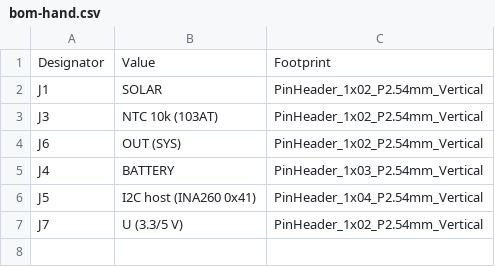
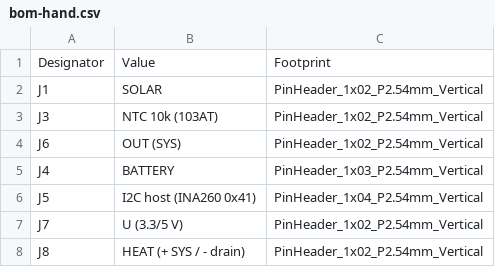
Before and after one commit to n3tk0/MeshCore, a CSV file: hardware/solar-smart-mppt/production/bom-hand.csv, drawn as a sheet.

```diff
--- a/hardware/solar-smart-mppt/production/bom-hand.csv
+++ b/hardware/solar-smart-mppt/production/bom-hand.csv
@@ -7 +7,2 @@ J5,I2C host (INA260 0x41),PinHeader_1x04_P2.54mm_Vertical
 J7,U (3.3/5 V),PinHeader_1x02_P2.54mm_Vertical
+J8,HEAT (+ SYS / - drain),PinHeader_1x02_P2.54mm_Vertical
```
Also changed, not shown: hardware/solar-smart-mppt/panel/production/bom-jlc.csv, hardware/solar-smart-mppt/panel/production/cpl-jlc.csv, 39 other files.
